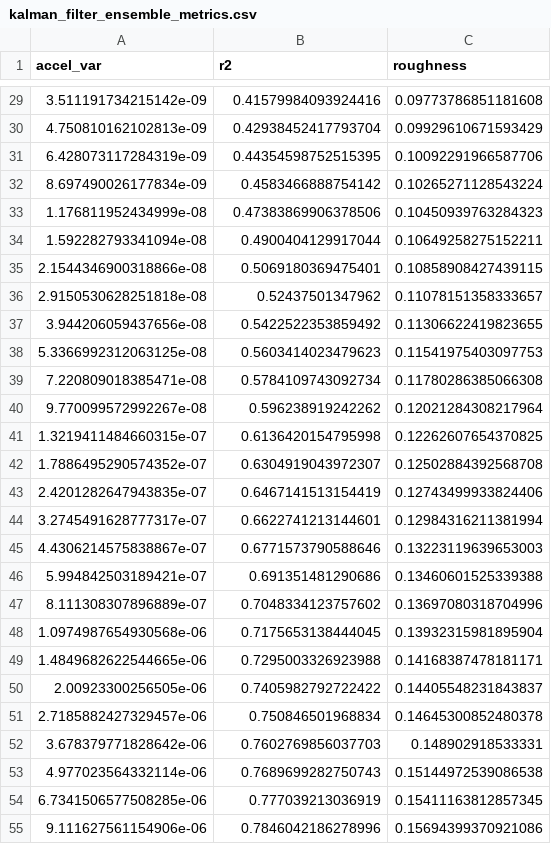
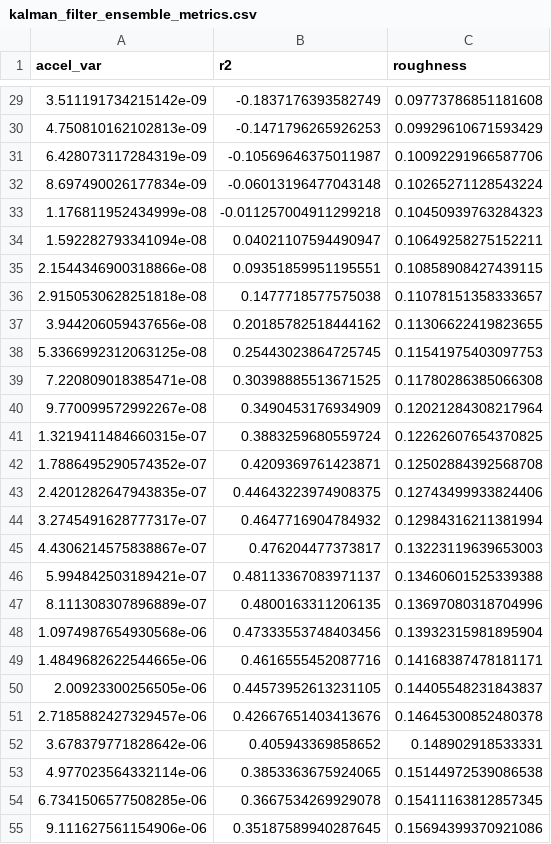
Before and after one commit to theS3b/Smoothing-Techniques-for-Predicting-High-Frequency-Time-Series, a CSV file: paper_data/kalman_filter_ensemble_metrics.csv, drawn as a sheet; only a part is shown, gaps mark what is left out; the diff covers the shown part only.

```diff
--- a/paper_data/kalman_filter_ensemble_metrics.csv
+++ b/paper_data/kalman_filter_ensemble_metrics.csv
@@ -29,27 +29,27 @@ accel_var,r2,roughness
-3.511191734215142e-09,0.41579984093924416,0.09773786851181608
-4.750810162102813e-09,0.42938452417793704,0.09929610671593429
-6.428073117284319e-09,0.44354598752515395,0.10092291966587706
-8.697490026177834e-09,0.4583466888754142,0.10265271128543224
-1.176811952434999e-08,0.47383869906378506,0.10450939763284323
-1.592282793341094e-08,0.4900404129917044,0.10649258275152211
-2.1544346900318866e-08,0.5069180369475401,0.10858908427439115
-2.9150530628251818e-08,0.52437501347962,0.11078151358333657
-3.944206059437656e-08,0.5422522353859492,0.11306622419823655
-5.3366992312063125e-08,0.5603414023479623,0.11541975403097753
-7.220809018385471e-08,0.5784109743092734,0.11780286385066308
-9.770099572992267e-08,0.596238919242262,0.12021284308217964
-1.3219411484660315e-07,0.6136420154795998,0.12262607654370825
-1.7886495290574352e-07,0.6304919043972307,0.12502884392568708
-2.4201282647943835e-07,0.6467141513154419,0.12743499933824406
-3.2745491628777317e-07,0.6622741213144601,0.12984316211381994
-4.4306214575838867e-07,0.6771573790588646,0.13223119639653003
-5.994842503189421e-07,0.691351481290686,0.13460601525339388
-8.111308307896889e-07,0.7048334123757602,0.13697080318704996
-1.0974987654930568e-06,0.7175653138444045,0.13932315981895904
-1.4849682622544665e-06,0.7295003326923988,0.14168387478181171
-2.00923300256505e-06,0.7405982792722422,0.14405548231843837
-2.7185882427329457e-06,0.750846501968834,0.14645300852480378
-3.678379771828642e-06,0.7602769856037703,0.148902918533331
-4.977023564332114e-06,0.7689699282750743,0.15144972539086538
-6.7341506577508285e-06,0.777039213036919,0.15411163812857345
-9.111627561154906e-06,0.7846042186278996,0.15694399370921086
+3.511191734215142e-09,-0.1837176393582749,0.09773786851181608
+4.750810162102813e-09,-0.1471796265926253,0.09929610671593429
+6.428073117284319e-09,-0.10569646375011987,0.10092291966587706
+8.697490026177834e-09,-0.06013196477043148,0.10265271128543224
+1.176811952434999e-08,-0.011257004911299218,0.10450939763284323
+1.592282793341094e-08,0.04021107594490947,0.10649258275152211
+2.1544346900318866e-08,0.09351859951195551,0.10858908427439115
+2.9150530628251818e-08,0.1477718577575038,0.11078151358333657
+3.944206059437656e-08,0.20185782518444162,0.11306622419823655
+5.3366992312063125e-08,0.25443023864725745,0.11541975403097753
+7.220809018385471e-08,0.30398885513671525,0.11780286385066308
+9.770099572992267e-08,0.3490453176934909,0.12021284308217964
+1.3219411484660315e-07,0.3883259680559724,0.12262607654370825
+1.7886495290574352e-07,0.4209369761423871,0.12502884392568708
+2.4201282647943835e-07,0.44643223974908375,0.12743499933824406
+3.2745491628777317e-07,0.4647716904784932,0.12984316211381994
+4.4306214575838867e-07,0.476204477373817,0.13223119639653003
+5.994842503189421e-07,0.48113367083971137,0.13460601525339388
+8.111308307896889e-07,0.4800163311206135,0.13697080318704996
+1.0974987654930568e-06,0.47333553748403456,0.13932315981895904
+1.4849682622544665e-06,0.4616555452087716,0.14168387478181171
+2.00923300256505e-06,0.44573952613231105,0.14405548231843837
+2.7185882427329457e-06,0.42667651403413676,0.14645300852480378
+3.678379771828642e-06,0.405943369858652,0.148902918533331
+4.977023564332114e-06,0.3853363675924065,0.15144972539086538
+6.7341506577508285e-06,0.3667534269929078,0.15411163812857345
+9.111627561154906e-06,0.35187589940287645,0.15694399370921086
```
Also changed, not shown: 73 edited cells elsewhere in this file, paper_data/kalman_filter_ensemble_metrics_with_true_values.csv, paper_data/kalman_filter_metrics.csv, 6 other files.
